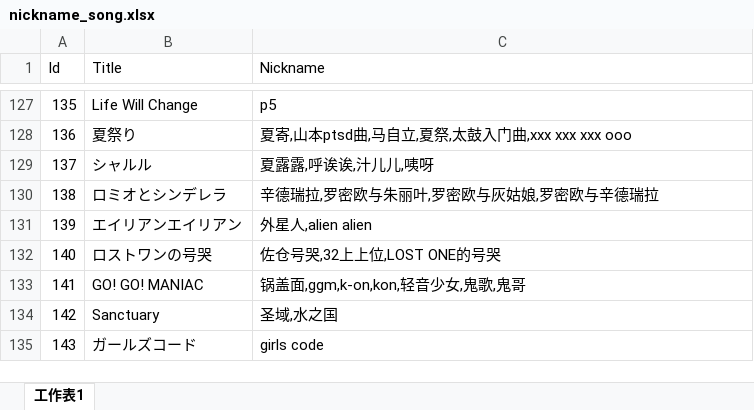
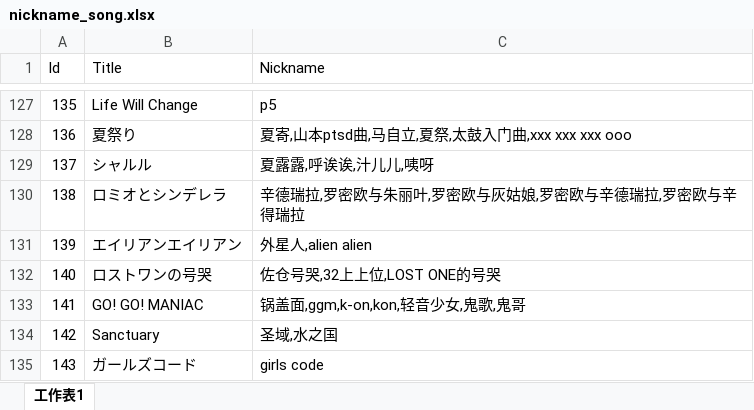
Before and after one commit to Kudryavka03/tsugu-bangdream-nickname, an Excel workbook: nickname_song.xlsx, sheet 工作表1, drawn as a sheet; only a part is shown, gaps mark what is left out; values as stored, in another font and other column widths than the file's, no borders; the diff names each change by its address in the sheet, - before the commit and + after, or states it on an @@ line.

Commit message:
昵称新增：罗密欧与辛得瑞拉 错字增强

```diff
--- a/nickname_song.xlsx (sheet 工作表1)
+++ b/nickname_song.xlsx (sheet 工作表1)
-C130 (Nickname): 辛德瑞拉,罗密欧与朱丽叶,罗密欧与灰姑娘,罗密欧与辛德瑞拉
+C130 (Nickname): 辛德瑞拉,罗密欧与朱丽叶,罗密欧与灰姑娘,罗密欧与辛德瑞拉,罗密欧与辛得瑞拉
```
